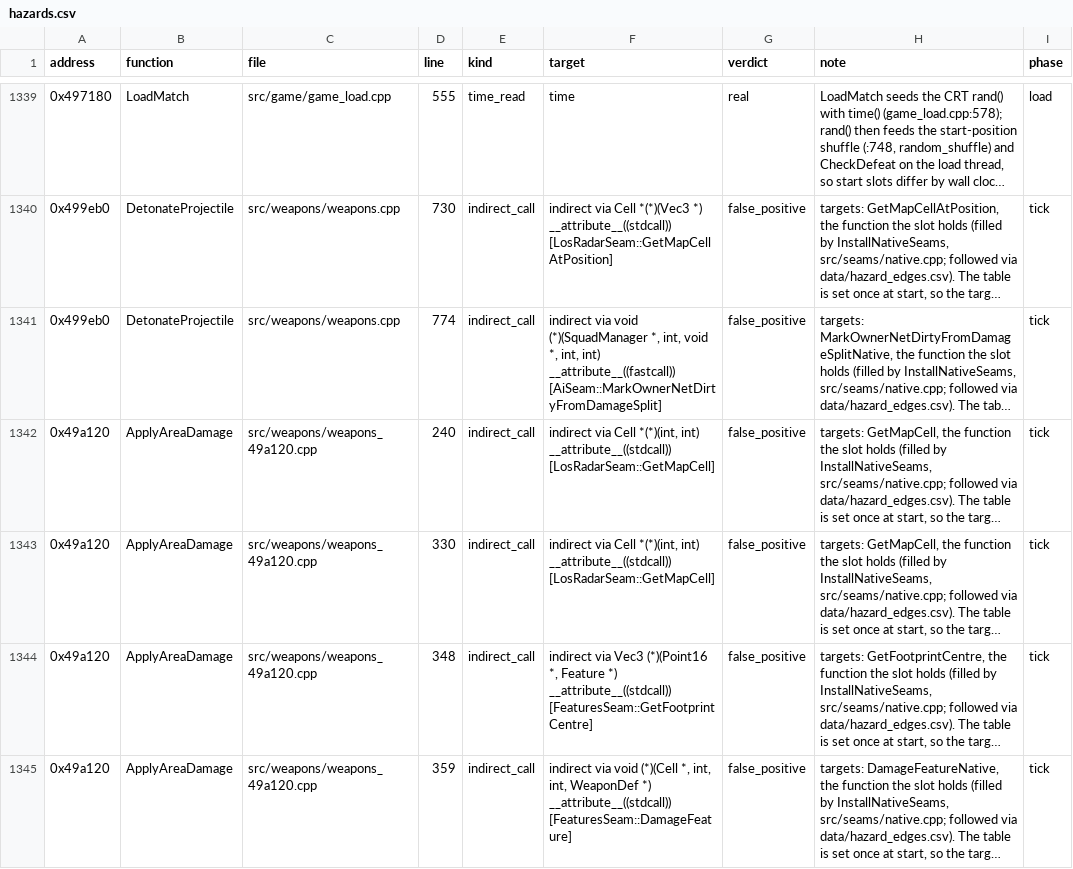
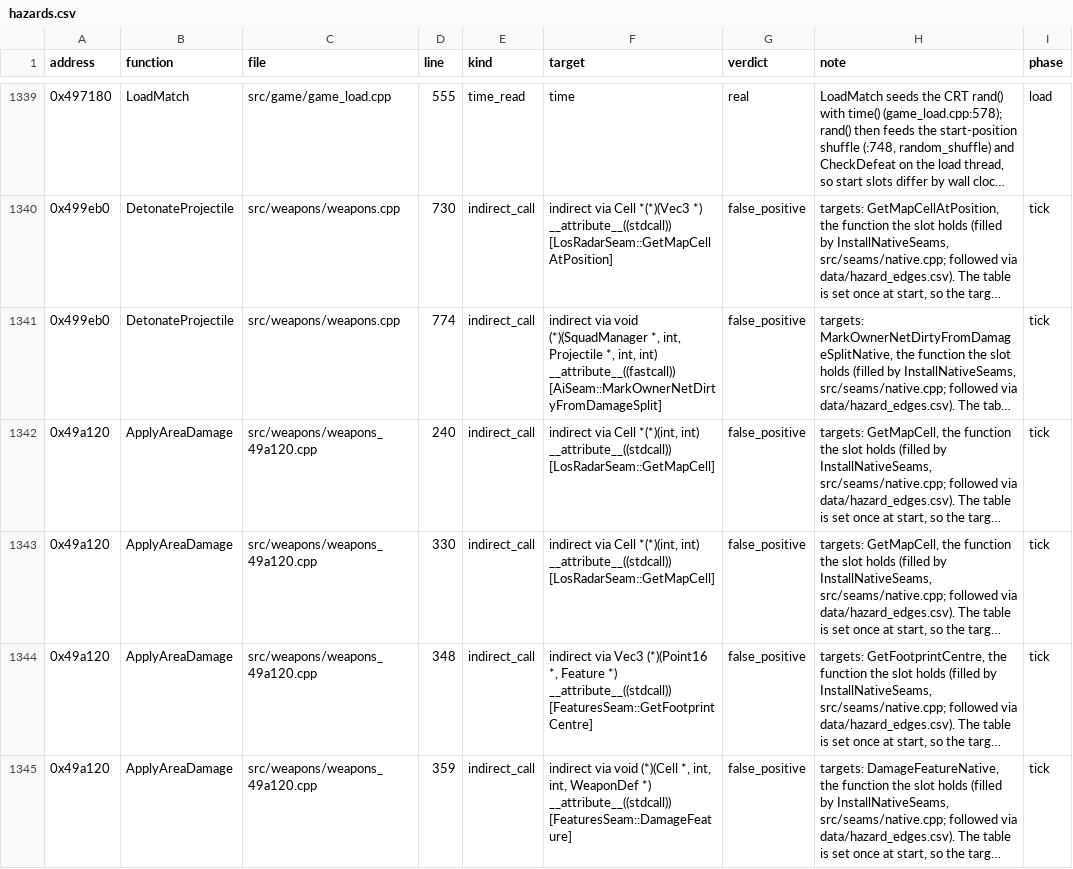
Before and after one commit to Thaldren-Archive-Forks/byte-tactics-moddable, a CSV file: data/hazards.csv, drawn as a sheet; only a part is shown, gaps mark what is left out; long unchanged cells end in …; the diff covers the shown part only; the diff names each change by its address in the sheet, - before the commit and + after, or states it on an @@ line.

```diff
--- a/data/hazards.csv
+++ b/data/hazards.csv
-F1341 (target): …*, int, void *, int,…
+F1341 (target): …*, int, Projectile *, int,…
```
Also changed, not shown: 1 added row, 1 removed row and 2 edited cells elsewhere in this file, 8 other files.
